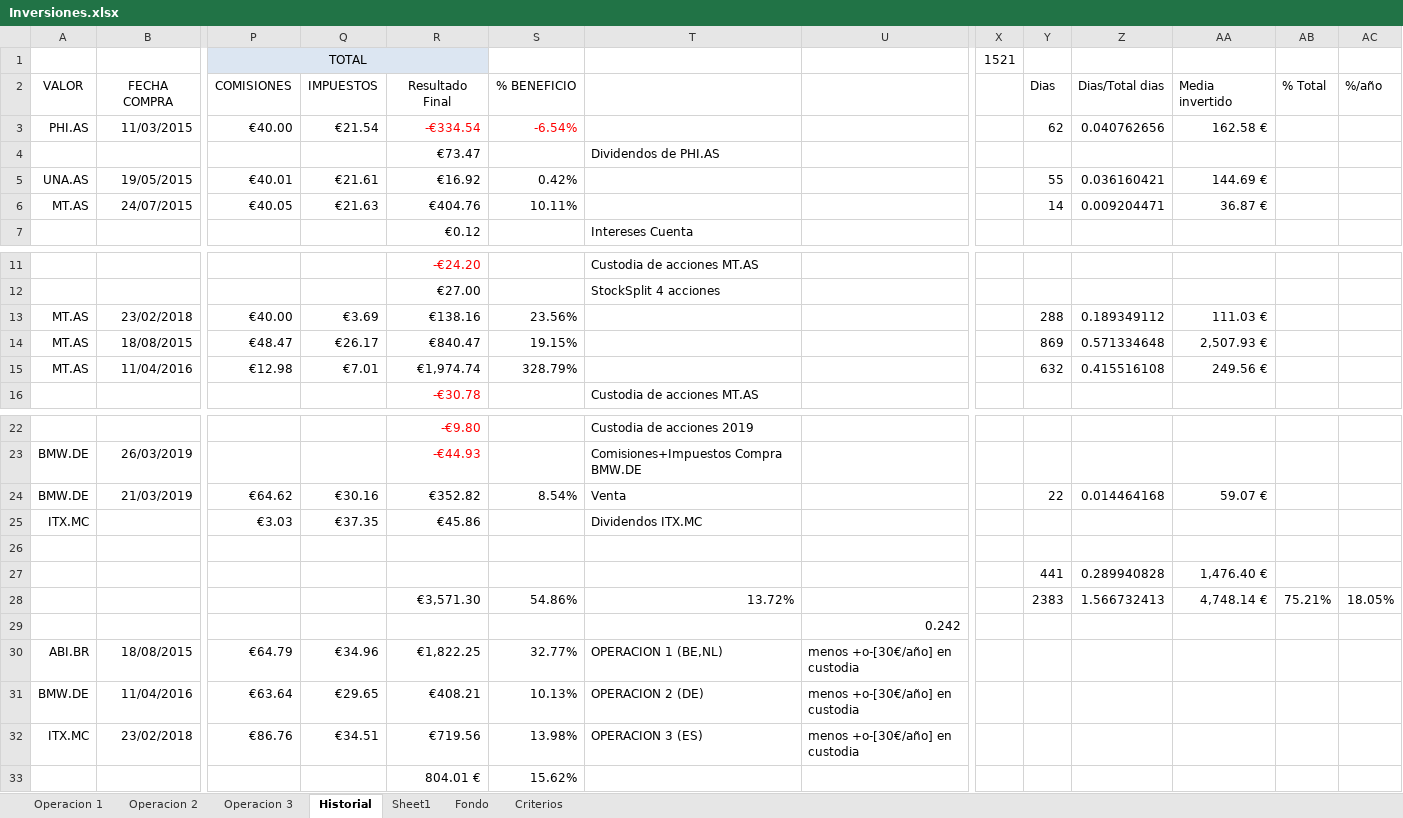
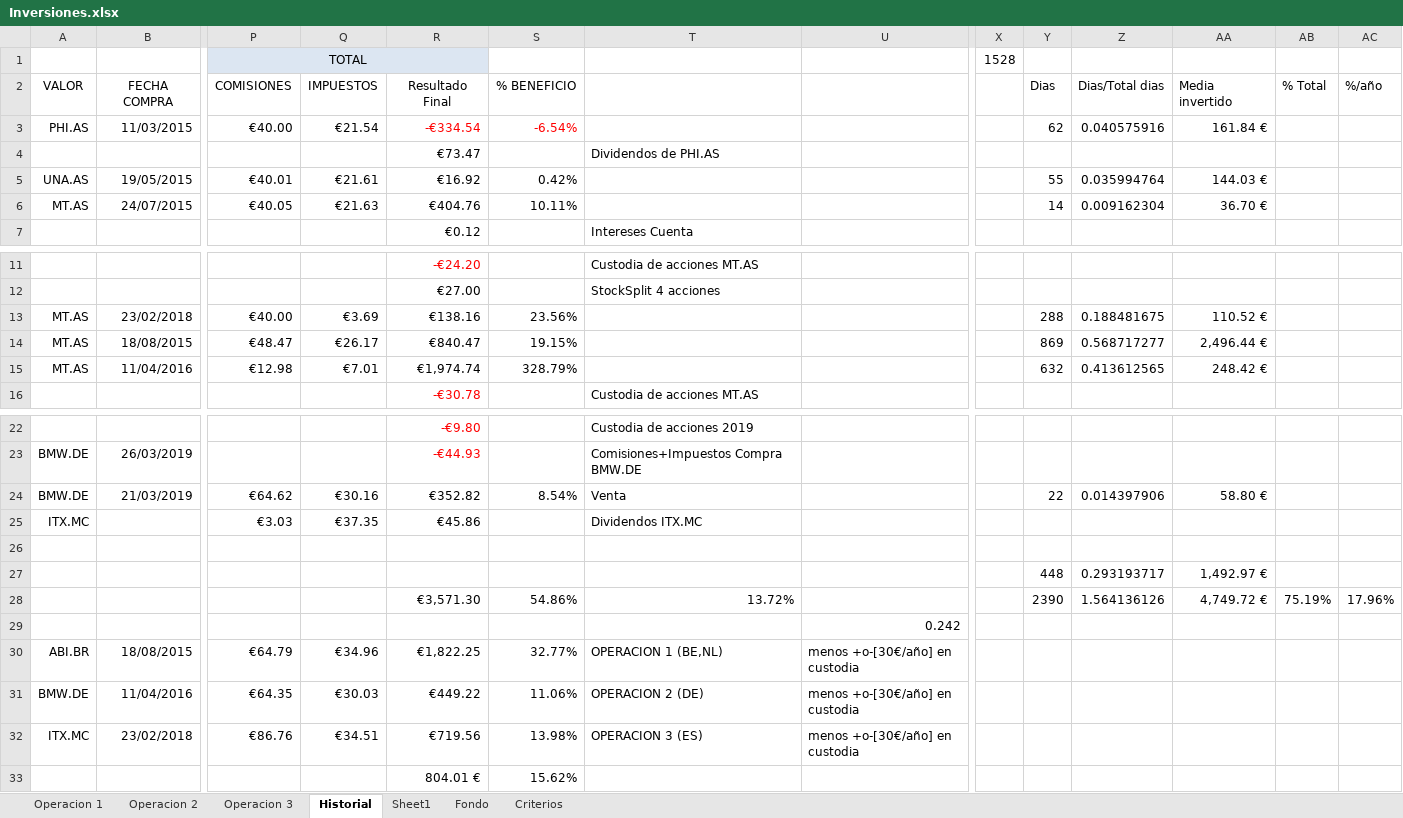
Before and after one commit to mrojassuarez/MRS_Manager, an Excel workbook: 2019/Inversiones.xlsx, sheet Historial, drawn as a sheet; only a part is shown, gaps mark what is left out; values as stored, in another font and other column widths than the file's, no borders; removed rows and columns are numbered as before the commit, all else as after; rows hold the shown columns only; the diff names each change by its address in the sheet, - before the commit and + after, or states it on an @@ line.

```diff
--- a/2019/Inversiones.xlsx (sheet Historial)
+++ b/2019/Inversiones.xlsx (sheet Historial)
-X1: 1521
+X1: 1528
-Z3 (Dias/Total dias): 0.040762656
+Z3 (Dias/Total dias): 0.040575916
-AA3 (Media invertido): 162.58 €
+AA3 (Media invertido): 161.84 €
-Z5 (Dias/Total dias): 0.036160421
+Z5 (Dias/Total dias): 0.035994764
-AA5 (Media invertido): 144.69 €
+AA5 (Media invertido): 144.03 €
-Z6 (Dias/Total dias): 0.009204471
+Z6 (Dias/Total dias): 0.009162304
-AA6 (Media invertido): 36.87 €
+AA6 (Media invertido): 36.70 €
-Z13 (Dias/Total dias): 0.189349112
+Z13 (Dias/Total dias): 0.188481675
-AA13 (Media invertido): 111.03 €
+AA13 (Media invertido): 110.52 €
-Z14 (Dias/Total dias): 0.571334648
+Z14 (Dias/Total dias): 0.568717277
-AA14 (Media invertido): 2,507.93 €
+AA14 (Media invertido): 2,496.44 €
-Z15 (Dias/Total dias): 0.415516108
+Z15 (Dias/Total dias): 0.413612565
-AA15 (Media invertido): 249.56 €
+AA15 (Media invertido): 248.42 €
-Z24 (Dias/Total dias): 0.014464168
+Z24 (Dias/Total dias): 0.014397906
-AA24 (Media invertido): 59.07 €
+AA24 (Media invertido): 58.80 €
-row 27:  |  |  |  |  |  |  |  |  | 441 | 0.289940828 | 1,476.40 €
+row 27:  |  |  |  |  |  |  |  |  | 448 | 0.293193717 | 1,492.97 €
-Y28 (Dias): 2383
+Y28 (Dias): 2390
-Z28 (Dias/Total dias): 1.566732413
+Z28 (Dias/Total dias): 1.564136126
-AA28 (Media invertido): 4,748.14 €
+AA28 (Media invertido): 4,749.72 €
-AB28 (% Total): 75.21%
+AB28 (% Total): 75.19%
-AC28 (%/año): 18.05%
+AC28 (%/año): 17.96%
-row 31: BMW.DE | 11/04/2016 | €63.64 | €29.65 | €408.21 | 10.13% | OPERACION 2 (DE) | menos +o-[30€/año] en custodia
+row 31: BMW.DE | 11/04/2016 | €64.35 | €30.03 | €449.22 | 11.06% | OPERACION 2 (DE) | menos +o-[30€/año] en custodia
```
Also changed, not shown: sheet Sheet1, sheet Operacion 2, formulas that keep their value, 2019/2019.xlsx, Redmine_Manager.xlsx.
